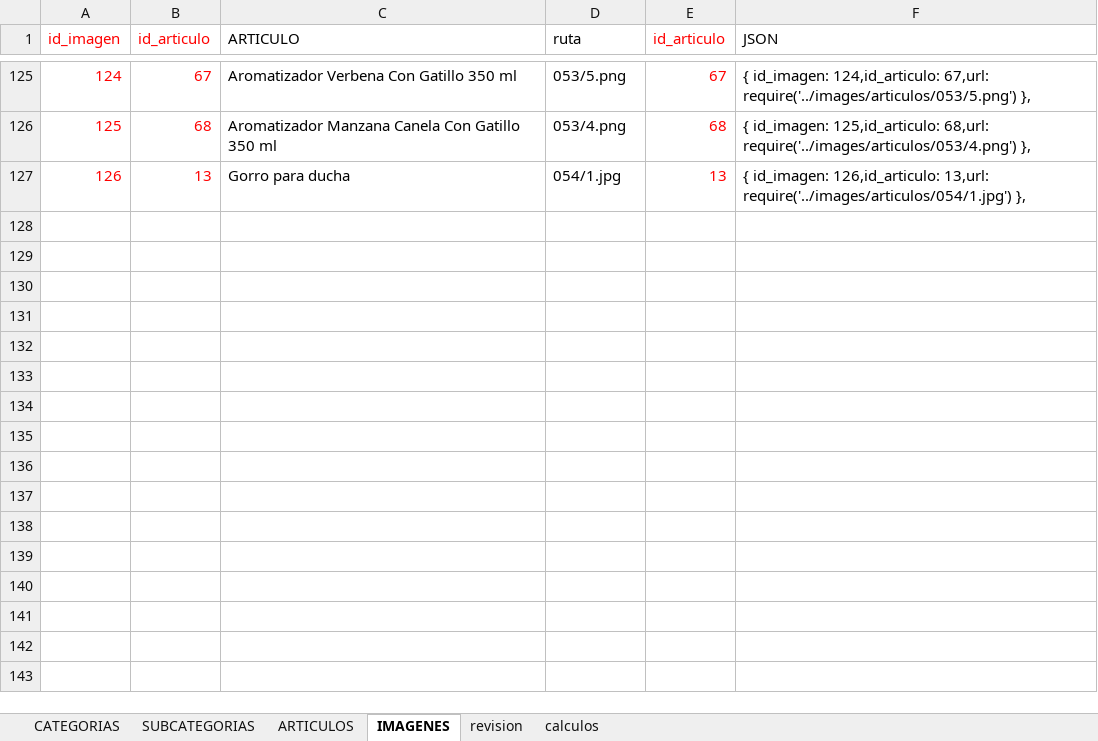
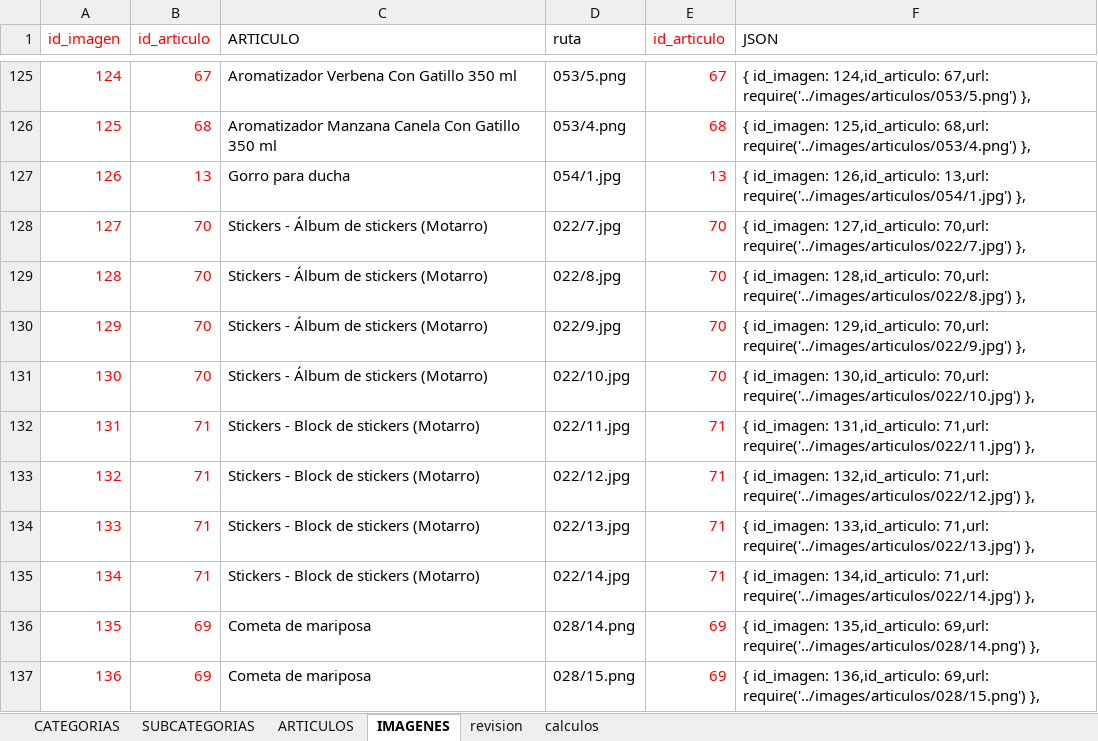
Before and after one commit to multicolorbazar/site, an Excel workbook: src/documents/articulos.xlsx, sheet IMAGENES, drawn as a sheet; only a part is shown, gaps mark what is left out; values as stored, in another font and other column widths than the file's, no borders; the diff names each change by its address in the sheet, - before the commit and + after, or states it on an @@ line.

```diff
--- a/src/documents/articulos.xlsx (sheet IMAGENES)
+++ b/src/documents/articulos.xlsx (sheet IMAGENES)
+row 128: 127 | 70 | Stickers - Álbum de stickers (Motarro) | 022/7.jpg | 70 | { id_imagen: 127,id_articulo: 70,url: require('../images/articulos/022/7.jpg') },
+row 129: 128 | 70 | Stickers - Álbum de stickers (Motarro) | 022/8.jpg | 70 | { id_imagen: 128,id_articulo: 70,url: require('../images/articulos/022/8.jpg') },
+row 130: 129 | 70 | Stickers - Álbum de stickers (Motarro) | 022/9.jpg | 70 | { id_imagen: 129,id_articulo: 70,url: require('../images/articulos/022/9.jpg') },
+row 131: 130 | 70 | Stickers - Álbum de stickers (Motarro) | 022/10.jpg | 70 | { id_imagen: 130,id_articulo: 70,url: require('../images/articulos/022/10.jpg') },
+row 132: 131 | 71 | Stickers - Block de stickers (Motarro) | 022/11.jpg | 71 | { id_imagen: 131,id_articulo: 71,url: require('../images/articulos/022/11.jpg') },
+row 133: 132 | 71 | Stickers - Block de stickers (Motarro) | 022/12.jpg | 71 | { id_imagen: 132,id_articulo: 71,url: require('../images/articulos/022/12.jpg') },
+row 134: 133 | 71 | Stickers - Block de stickers (Motarro) | 022/13.jpg | 71 | { id_imagen: 133,id_articulo: 71,url: require('../images/articulos/022/13.jpg') },
+row 135: 134 | 71 | Stickers - Block de stickers (Motarro) | 022/14.jpg | 71 | { id_imagen: 134,id_articulo: 71,url: require('../images/articulos/022/14.jpg') },
+row 136: 135 | 69 | Cometa de mariposa | 028/14.png | 69 | { id_imagen: 135,id_articulo: 69,url: require('../images/articulos/028/14.png') },
+row 137: 136 | 69 | Cometa de mariposa | 028/15.png | 69 | { id_imagen: 136,id_articulo: 69,url: require('../images/articulos/028/15.png') },
```
Also changed, not shown: sheet ARTICULOS, 17 other files.
